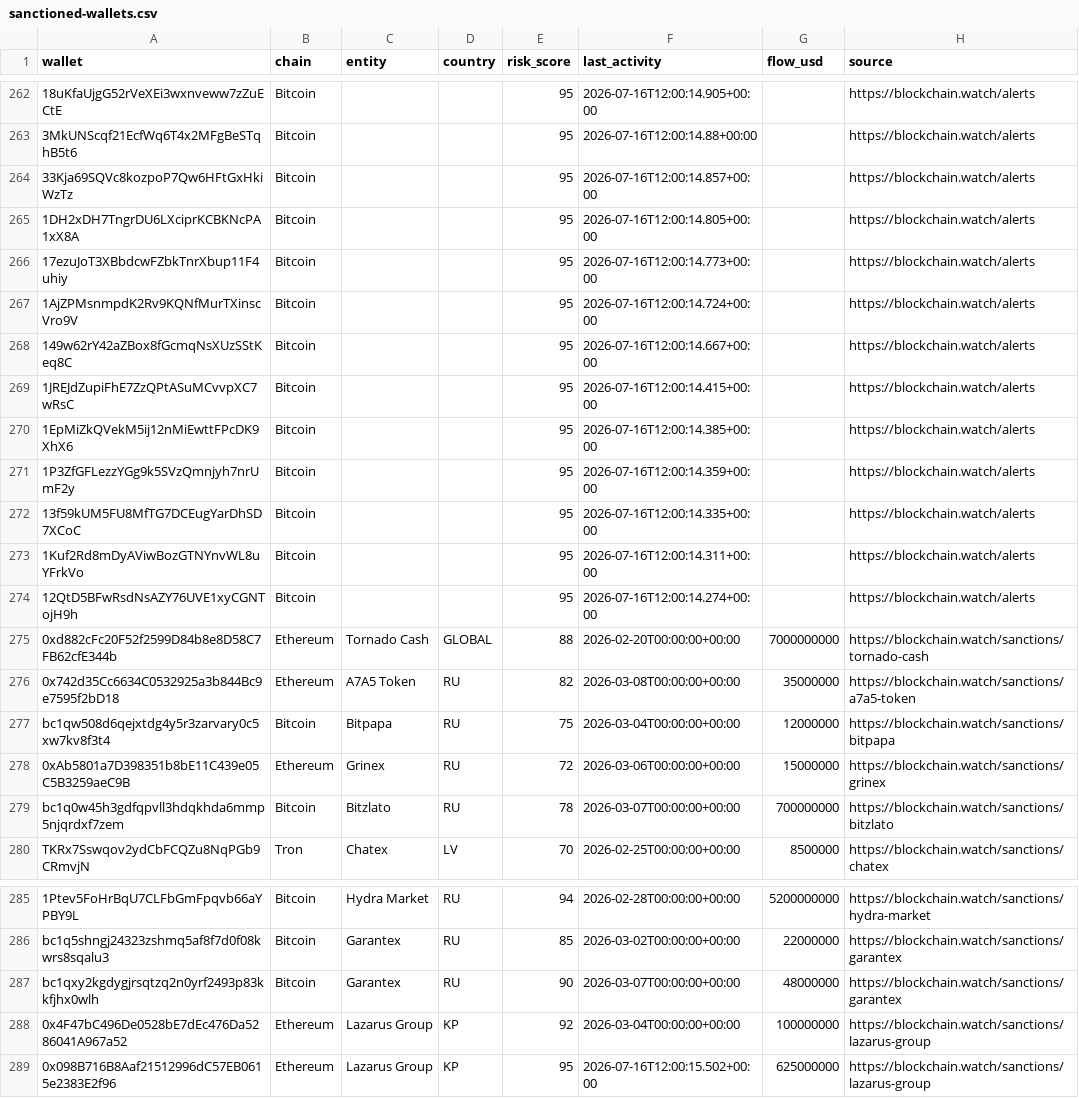
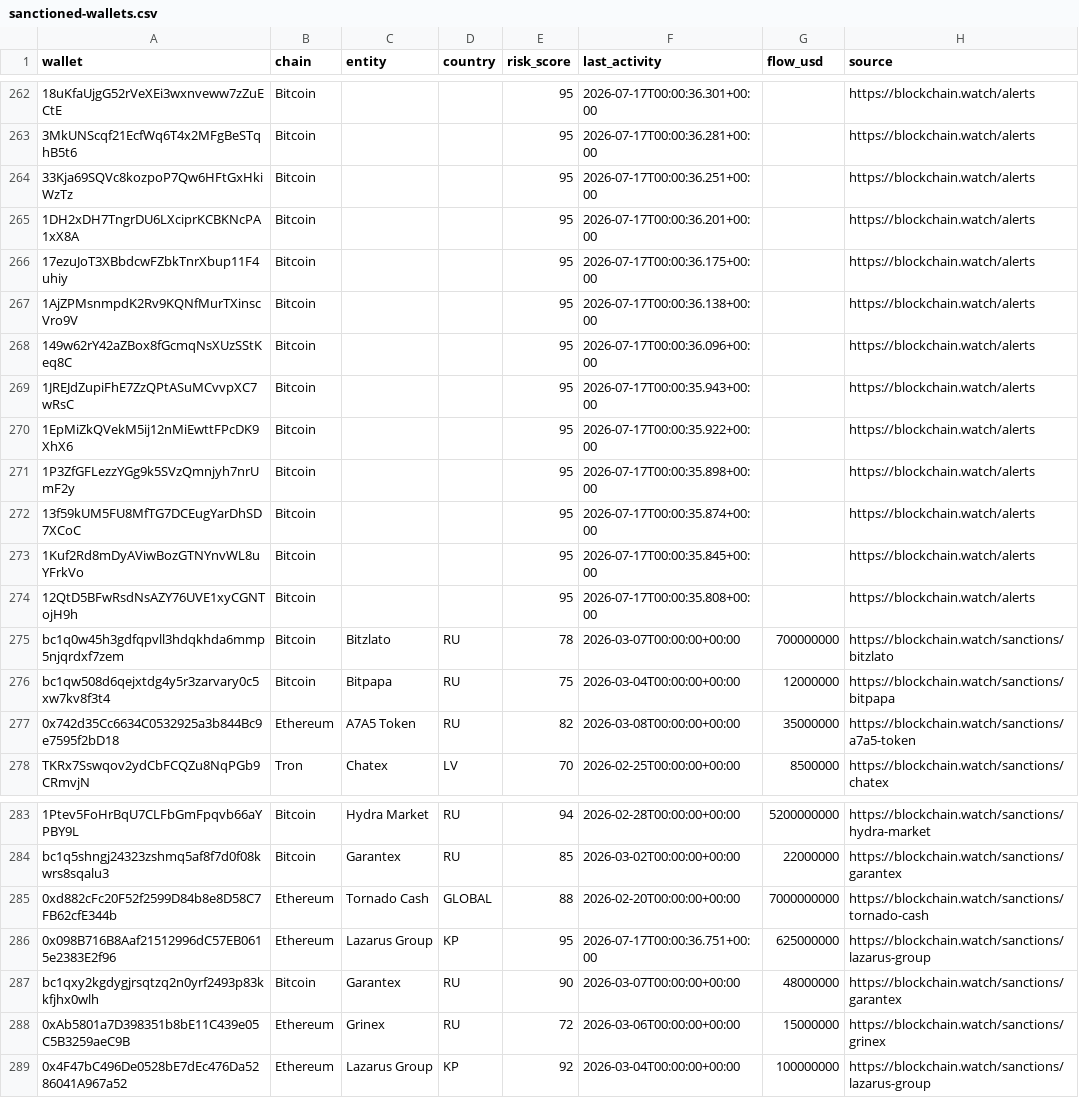
Before and after one commit to Blockchainwatch/blockchain-intelligence-datasets, a CSV file: sanctioned-wallets.csv, drawn as a sheet; only a part is shown, gaps mark what is left out; removed rows and columns are numbered as before the commit, all else as after; the diff covers the shown part only; the diff names each change by its address in the sheet, - before the commit and + after, or states it on an @@ line.

```diff
--- a/sanctioned-wallets.csv
+++ b/sanctioned-wallets.csv
-F262 (last_activity): 2026-07-16T12:00:14.905+00:00
+F262 (last_activity): 2026-07-17T00:00:36.301+00:00
-F263 (last_activity): 2026-07-16T12:00:14.88+00:00
+F263 (last_activity): 2026-07-17T00:00:36.281+00:00
-F264 (last_activity): 2026-07-16T12:00:14.857+00:00
+F264 (last_activity): 2026-07-17T00:00:36.251+00:00
-F265 (last_activity): 2026-07-16T12:00:14.805+00:00
+F265 (last_activity): 2026-07-17T00:00:36.201+00:00
-F266 (last_activity): 2026-07-16T12:00:14.773+00:00
+F266 (last_activity): 2026-07-17T00:00:36.175+00:00
-F267 (last_activity): 2026-07-16T12:00:14.724+00:00
+F267 (last_activity): 2026-07-17T00:00:36.138+00:00
-F268 (last_activity): 2026-07-16T12:00:14.667+00:00
+F268 (last_activity): 2026-07-17T00:00:36.096+00:00
-F269 (last_activity): 2026-07-16T12:00:14.415+00:00
+F269 (last_activity): 2026-07-17T00:00:35.943+00:00
-F270 (last_activity): 2026-07-16T12:00:14.385+00:00
+F270 (last_activity): 2026-07-17T00:00:35.922+00:00
-F271 (last_activity): 2026-07-16T12:00:14.359+00:00
+F271 (last_activity): 2026-07-17T00:00:35.898+00:00
-F272 (last_activity): 2026-07-16T12:00:14.335+00:00
+F272 (last_activity): 2026-07-17T00:00:35.874+00:00
-F273 (last_activity): 2026-07-16T12:00:14.311+00:00
+F273 (last_activity): 2026-07-17T00:00:35.845+00:00
-F274 (last_activity): 2026-07-16T12:00:14.274+00:00
+F274 (last_activity): 2026-07-17T00:00:35.808+00:00
@@ row 279 moved to row 275: bc1q0w45h3gdfqpvll3hdqkhda6mmp5njqrdxf7z… @@
@@ row 277 moved to row 276: bc1qw508d6qejxtdg4y5r3zarvary0c5xw7kv8f3… @@
@@ row 275 moved to row 285: 0xd882cFc20F52f2599D84b8e8D58C7FB62cfE34… @@
+row 286: 0x098B716B8Aaf21512996dC57EB0615e2383E2f96 | Ethereum | Lazarus Group | KP | 95 | 2026-07-17T00:00:36.751+00:00 | 625000000 | https://blockchain.watch/sanctions/lazarus-group
@@ row 278 moved to row 288: 0xAb5801a7D398351b8bE11C439e05C5B3259aeC… @@
-row 289: 0x098B716B8Aaf21512996dC57EB0615e2383E2f96 | Ethereum | Lazarus Group | KP | 95 | 2026-07-16T12:00:15.502+00:00 | 625000000 | https://blockchain.watch/sanctions/lazarus-group
```
Also changed, not shown: 27 edited cells elsewhere in this file.
